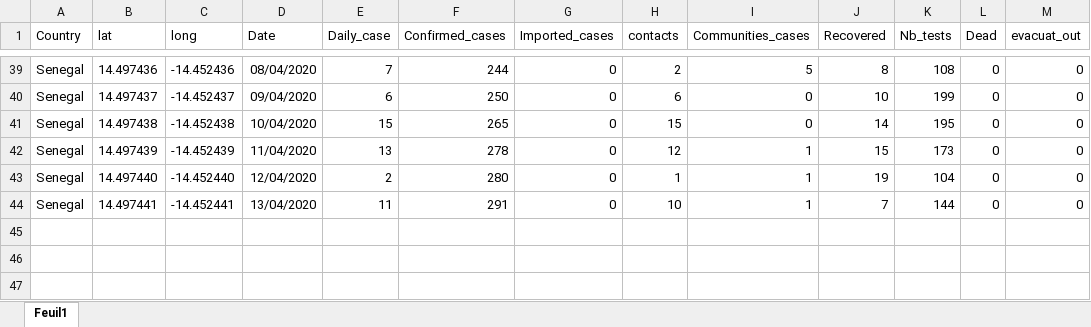
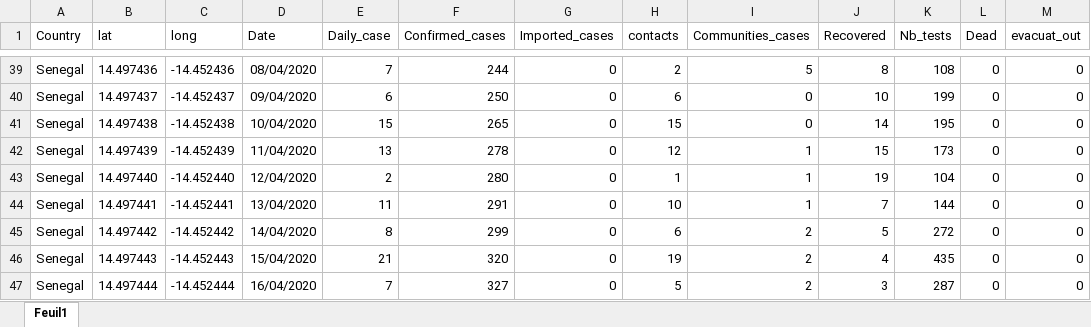
Before and after one commit to syllasn/covid-west-africa-dit, an Excel workbook: Covid19SN_datas.xlsx, sheet Feuil1, drawn as a sheet; only a part is shown, gaps mark what is left out; values as stored, in another font and other column widths than the file's, no borders; charts and pictures not drawn; the diff names each change by its address in the sheet, - before the commit and + after, or states it on an @@ line.

```diff
--- a/Covid19SN_datas.xlsx (sheet Feuil1)
+++ b/Covid19SN_datas.xlsx (sheet Feuil1)
+row 45: Senegal | 14.497442 | -14.452442 | 14/04/2020 | 8 | 299 | 0 | 6 | 2 | 5 | 272 | 0 | 0
+row 46: Senegal | 14.497443 | -14.452443 | 15/04/2020 | 21 | 320 | 0 | 19 | 2 | 4 | 435 | 0 | 0
+row 47: Senegal | 14.497444 | -14.452444 | 16/04/2020 | 7 | 327 | 0 | 5 | 2 | 3 | 287 | 0 | 0
```
Also changed, not shown: Covid19SN_region.xlsx, 4 other files.
